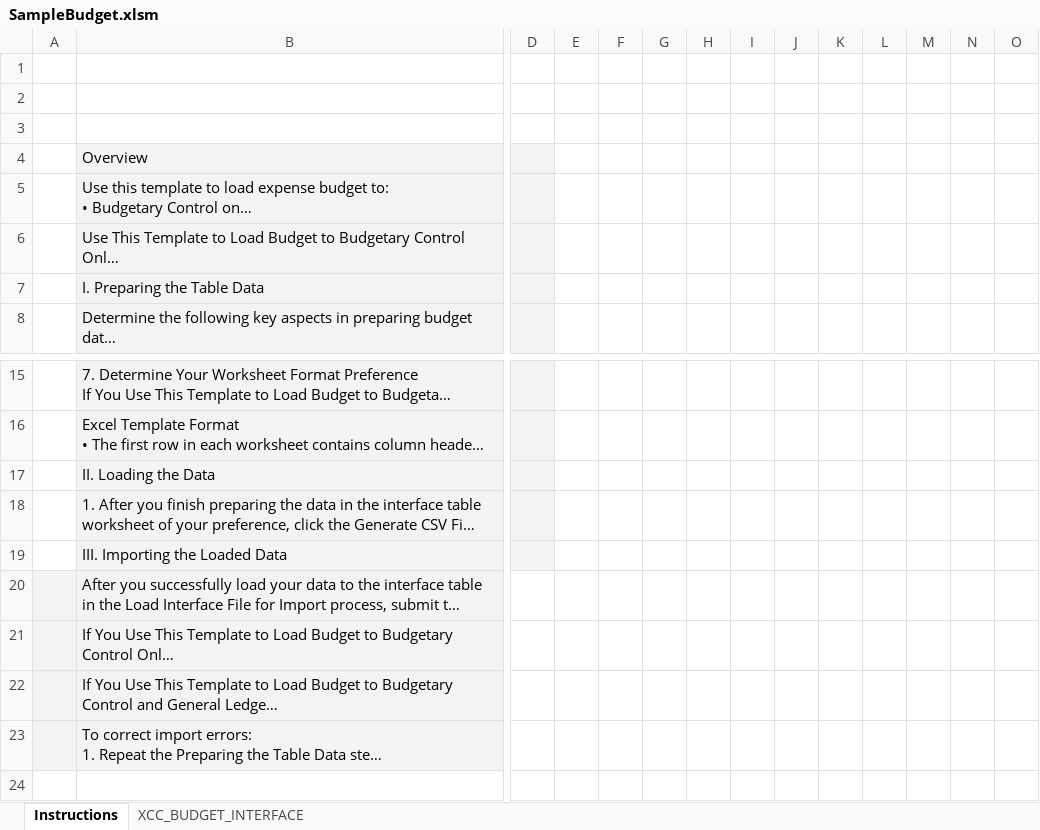
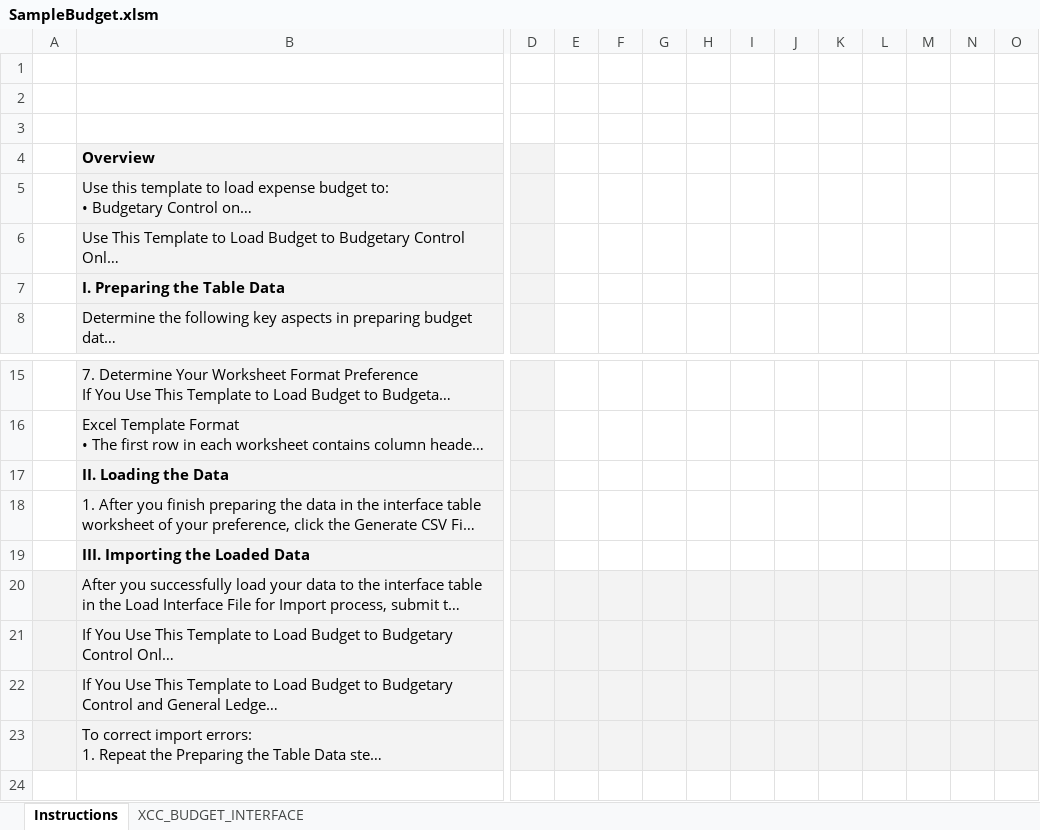
Before and after one commit to GeorgeElkomos/Tanfeez_Backend, an Excel workbook: test_upload_fbdi/SampleBudget.xlsm, sheet Instructions, drawn as a sheet; only a part is shown, gaps mark what is left out; long unchanged cells end in …; values as stored, in another font and other column widths than the file's, no borders; the diff covers the shown part only; the diff names each change by its address in the sheet, - before the commit and + after, or states it on an @@ line.

```diff
--- a/test_upload_fbdi/SampleBudget.xlsm (sheet Instructions)
+++ b/test_upload_fbdi/SampleBudget.xlsm (sheet Instructions)
-B4 bold: off
+B4 bold: on
-B7 bold: off
+B7 bold: on
-B17 bold: off
+B17 bold: on
-B19 bold: off
+B19 bold: on
-D20:O20 fill: none
+D20:O20 fill: #F3F3F3
-D21:O22 fill: none
+D21:O22 fill: #F3F3F3
-D23:O23 fill: none
+D23:O23 fill: #F3F3F3
```
Also changed, not shown: cell formats elsewhere in this sheet, sheet XCC_BUDGET_INTERFACE, test_upload_fbdi/SampleJournal.xlsm, 7 other files.
